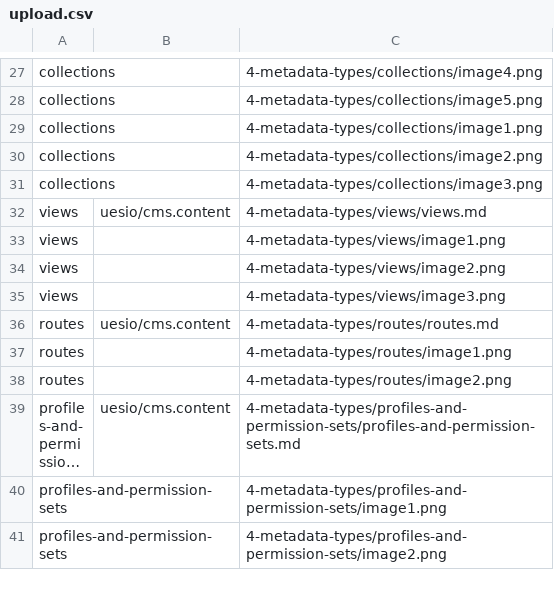
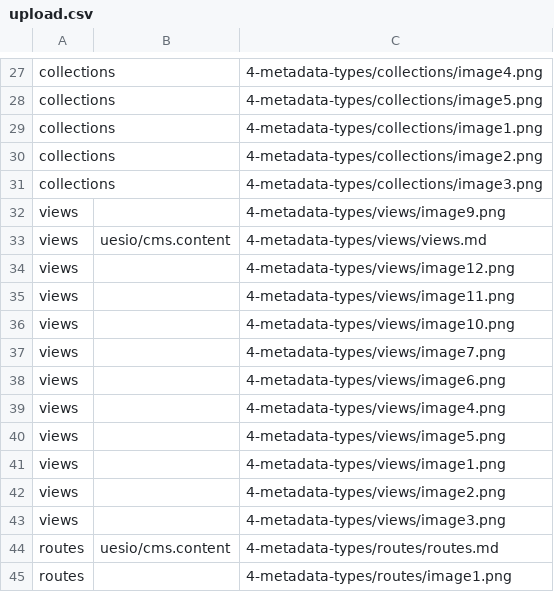
Before and after one commit to ues-io/docs, a CSV file: data/articles/docs/upload.csv, drawn as a sheet; only a part is shown, gaps mark what is left out; the shorter side is filled out with more unchanged rows; long unchanged cells end in ….

Commit message:
Update To View Docs to Include View Builder (#31)
Co-authored-by: Gregg Baxter <68324132+uesio-eng@users.noreply.github.com>

```diff
--- a/data/articles/docs/upload.csv
+++ b/data/articles/docs/upload.csv
@@ -31,3 +31,11 @@ collections,,4-metadata-types/collections/image2.png
 collections,,4-metadata-types/collections/image3.png
+views,,4-metadata-types/views/image9.png
 views,uesio/cms.content,4-metadata-types/views/views.md
+views,,4-metadata-types/views/image12.png
+views,,4-metadata-types/views/image11.png
+views,,4-metadata-types/views/image10.png
+views,,4-metadata-types/views/image7.png
+views,,4-metadata-types/views/image6.png
+views,,4-metadata-types/views/image4.png
+views,,4-metadata-types/views/image5.png
 views,,4-metadata-types/views/image1.png
```
Also changed, not shown: 9 other files.
